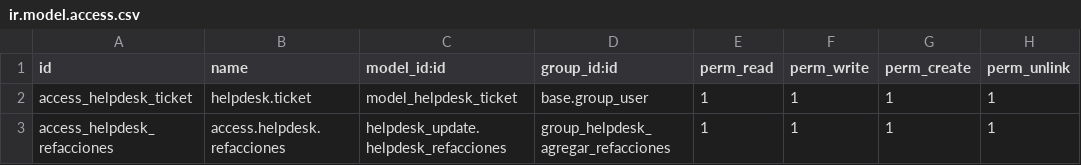
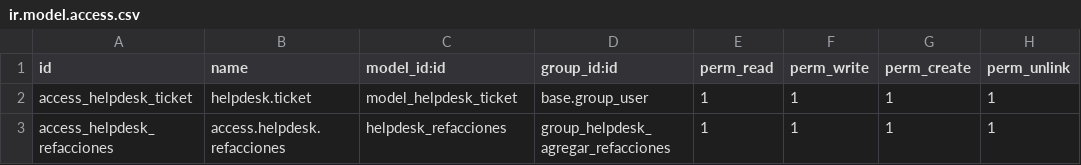
Before and after one commit to VJavierAR/demo, a CSV file: helpdesk_update/security/ir.model.access.csv, drawn as a sheet.

Commit message:
Update ir.model.access.csv

```diff
--- a/helpdesk_update/security/ir.model.access.csv
+++ b/helpdesk_update/security/ir.model.access.csv
@@ -2,2 +2,2 @@ id,name,model_id:id,group_id:id,perm_read,perm_write,perm_create,perm_unlink
 access_helpdesk_ticket,helpdesk.ticket,model_helpdesk_ticket,base.group_user,1,1,1,1
-access_helpdesk_refacciones,access.helpdesk.refacciones,helpdesk_update.helpdesk_refacciones,group_helpdesk_agregar_refacciones,1,1,1,1
+access_helpdesk_refacciones,access.helpdesk.refacciones,helpdesk_refacciones,group_helpdesk_agregar_refacciones,1,1,1,1
```
